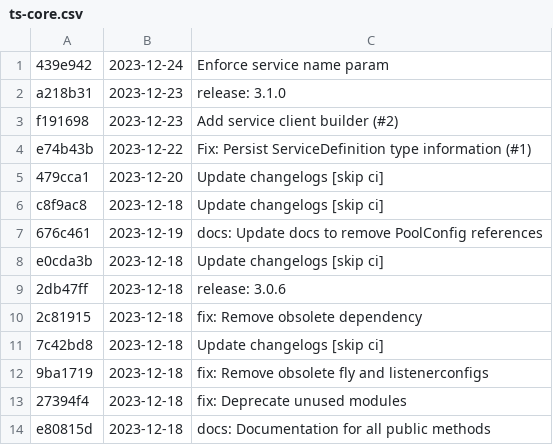
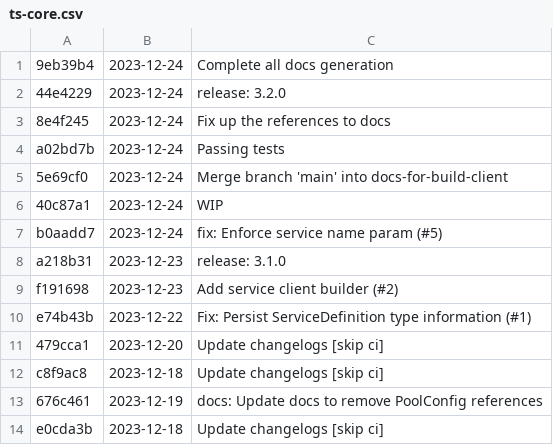
Before and after one commit to differentialhq/differential, a CSV file: changeset-builder/logs/ts-core.csv, drawn as a sheet; only a part is shown; the shorter side is filled out with more unchanged rows.

```diff
--- a/changeset-builder/logs/ts-core.csv
+++ b/changeset-builder/logs/ts-core.csv
@@ -1,2 +1,8 @@
-439e942, 2023-12-24, Enforce service name param
+9eb39b4, 2023-12-24, Complete all docs generation
+44e4229, 2023-12-24, release: 3.2.0
+8e4f245, 2023-12-24, Fix up the references to docs
+a02bd7b, 2023-12-24, Passing tests
+5e69cf0, 2023-12-24, Merge branch 'main' into docs-for-build-client
+40c87a1, 2023-12-24, WIP
+b0aadd7, 2023-12-24, fix: Enforce service name param (#5)
 a218b31, 2023-12-23, release: 3.1.0
```
Also changed, not shown: changeset-builder/logs/docs.csv, 1 other file.
